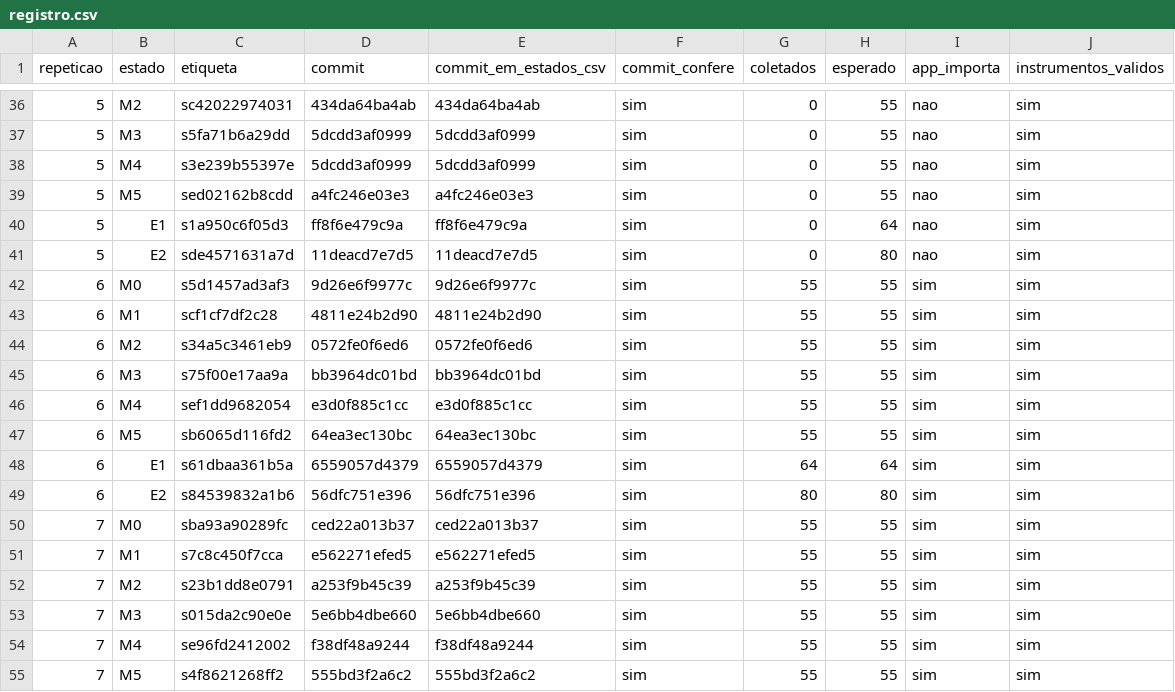
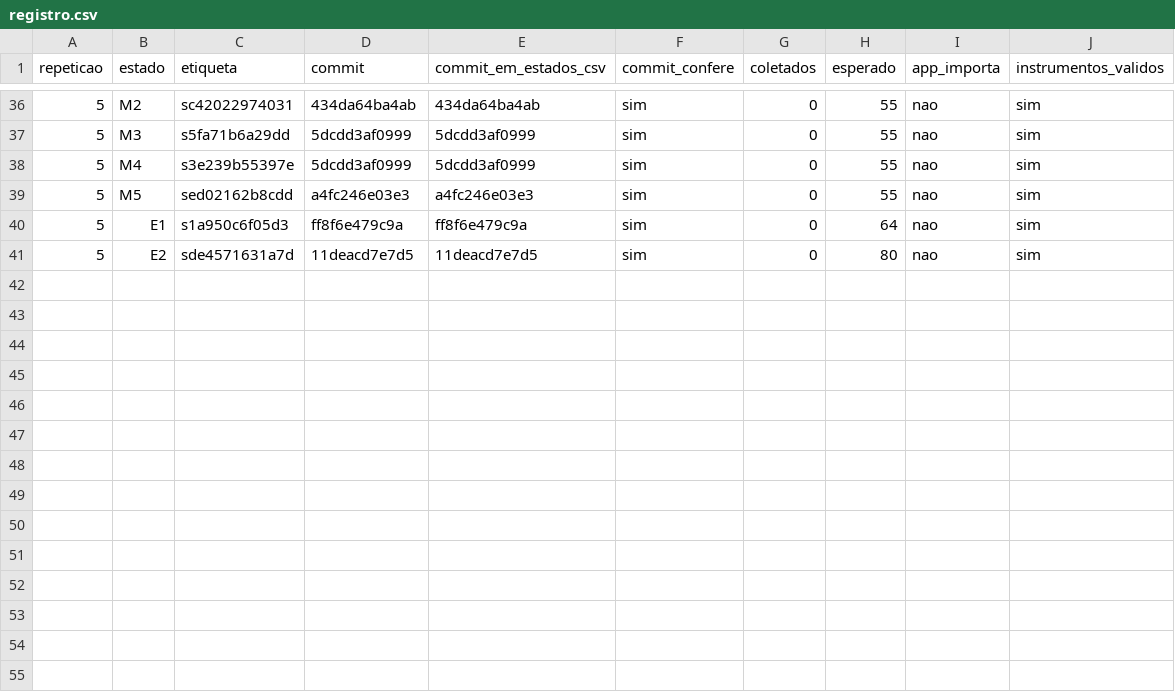
Before and after one commit to uisgabrieo/experimento-agente, a CSV file: reavaliacao-v1/registro.csv, drawn as a sheet; only a part is shown, gaps mark what is left out; the diff names each change by its address in the sheet, - before the commit and + after, or states it on an @@ line.

Commit message:
Dados e textos limitados as repeticoes r1 a r5
Remove a tentativa interrompida r6 da coleta 2 (linha de interacoes.csv,
coleta/logs/r06/ e o bundle em execucoes-v2/) e as repeticoes r6 e r7 da
reavaliacao da coleta 1 (relatorios em detalhes/, linhas de resultados.csv
e registro.csv, tabelas de resumo.txt). Ajusta as mencoes no README e na
auditoria do instrumento.

```diff
--- a/reavaliacao-v1/registro.csv
+++ b/reavaliacao-v1/registro.csv
-row 42: 6 | M0 | s5d1457ad3af3 | 9d26e6f9977c | 9d26e6f9977c | sim | 55 | 55 | sim | sim
-row 43: 6 | M1 | scf1cf7df2c28 | 4811e24b2d90 | 4811e24b2d90 | sim | 55 | 55 | sim | sim
-row 44: 6 | M2 | s34a5c3461eb9 | 0572fe0f6ed6 | 0572fe0f6ed6 | sim | 55 | 55 | sim | sim
-row 45: 6 | M3 | s75f00e17aa9a | bb3964dc01bd | bb3964dc01bd | sim | 55 | 55 | sim | sim
-row 46: 6 | M4 | sef1dd9682054 | e3d0f885c1cc | e3d0f885c1cc | sim | 55 | 55 | sim | sim
-row 47: 6 | M5 | sb6065d116fd2 | 64ea3ec130bc | 64ea3ec130bc | sim | 55 | 55 | sim | sim
-row 48: 6 | E1 | s61dbaa361b5a | 6559057d4379 | 6559057d4379 | sim | 64 | 64 | sim | sim
-row 49: 6 | E2 | s84539832a1b6 | 56dfc751e396 | 56dfc751e396 | sim | 80 | 80 | sim | sim
-row 50: 7 | M0 | sba93a90289fc | ced22a013b37 | ced22a013b37 | sim | 55 | 55 | sim | sim
-row 51: 7 | M1 | s7c8c450f7cca | e562271efed5 | e562271efed5 | sim | 55 | 55 | sim | sim
-row 52: 7 | M2 | s23b1dd8e0791 | a253f9b45c39 | a253f9b45c39 | sim | 55 | 55 | sim | sim
-row 53: 7 | M3 | s015da2c90e0e | 5e6bb4dbe660 | 5e6bb4dbe660 | sim | 55 | 55 | sim | sim
-row 54: 7 | M4 | se96fd2412002 | f38df48a9244 | f38df48a9244 | sim | 55 | 55 | sim | sim
-row 55: 7 | M5 | s4f8621268ff2 | 555bd3f2a6c2 | 555bd3f2a6c2 | sim | 55 | 55 | sim | sim
```
Also changed, not shown: coleta/interacoes.csv, reavaliacao-v1/resultados.csv, 35 other files.
